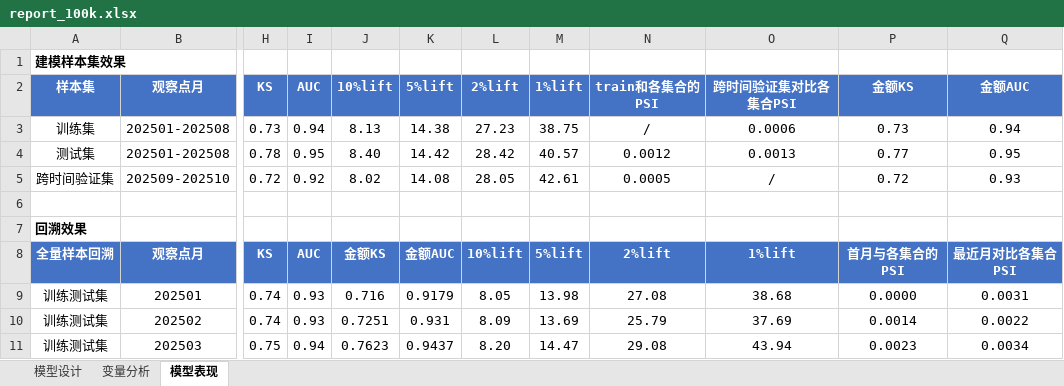
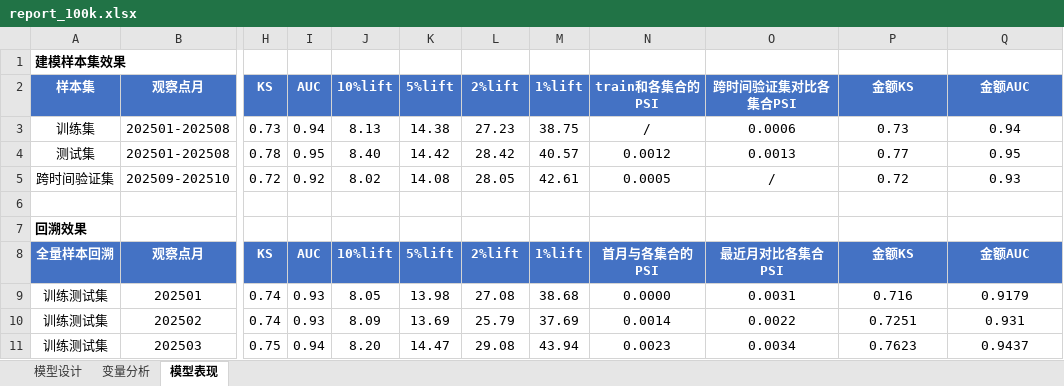
Before and after one commit to jolemon/ModelPipeline, an Excel workbook: report_100k.xlsx, sheet 模型表现, drawn as a sheet; only a part is shown, gaps mark what is left out; values as stored, in another font and other column widths than the file's, no borders; conditional formats not drawn; the diff covers the shown part only; the diff names each change by its address in the sheet, - before the commit and + after, or states it on an @@ line.

Commit message:
feat: #1-5 fixes — oos, model effect, wald-chi2 sort, conditional amount
1. Sheet 1 样本建模分: added 压测 row + 模型效果汇总 section
2. Sheet 2 variable ordering: by Wald-Chi2 from scorecard, fallback IV
3. Sheet 3 backtest: 金额KS/AUC only when loan_amount_col configured
4. Metadata: feature warehouse auto-detection (no default path)

95 tests pass.

```diff
--- a/report_100k.xlsx (sheet 模型表现)
+++ b/report_100k.xlsx (sheet 模型表现)
-J8 (10%lift): 金额KS
+J8 (10%lift): 10%lift
-K8 (5%lift): 金额AUC
+K8 (5%lift): 5%lift
-L8 (2%lift): 10%lift
+L8 (2%lift): 2%lift
-M8 (1%lift): 5%lift
+M8 (1%lift): 1%lift
-N8 (train和各集合的PSI): 2%lift
+N8 (train和各集合的PSI): 首月与各集合的PSI
-O8 (跨时间验证集对比各集合PSI): 1%lift
+O8 (跨时间验证集对比各集合PSI): 最近月对比各集合PSI
-P8 (金额KS): 首月与各集合的PSI
+P8 (金额KS): 金额KS
-Q8 (金额AUC): 最近月对比各集合PSI
+Q8 (金额AUC): 金额AUC
-J9 (10%lift): 0.716
+J9 (10%lift): 8.05
-K9 (5%lift): 0.9179
+K9 (5%lift): 13.98
-L9 (2%lift): 8.05
+L9 (2%lift): 27.08
-M9 (1%lift): 13.98
+M9 (1%lift): 38.68
-N9 (train和各集合的PSI): 27.08
+N9 (train和各集合的PSI): 0.0000
-O9 (跨时间验证集对比各集合PSI): 38.68
+O9 (跨时间验证集对比各集合PSI): 0.0031
-P9 (金额KS): 0.0000
+P9 (金额KS): 0.716
-Q9 (金额AUC): 0.0031
+Q9 (金额AUC): 0.9179
-J10 (10%lift): 0.7251
+J10 (10%lift): 8.09
-K10 (5%lift): 0.931
+K10 (5%lift): 13.69
-L10 (2%lift): 8.09
+L10 (2%lift): 25.79
-M10 (1%lift): 13.69
+M10 (1%lift): 37.69
-N10 (train和各集合的PSI): 25.79
+N10 (train和各集合的PSI): 0.0014
-O10 (跨时间验证集对比各集合PSI): 37.69
+O10 (跨时间验证集对比各集合PSI): 0.0022
-P10 (金额KS): 0.0014
+P10 (金额KS): 0.7251
-Q10 (金额AUC): 0.0022
+Q10 (金额AUC): 0.931
-J11 (10%lift): 0.7623
+J11 (10%lift): 8.20
-K11 (5%lift): 0.9437
+K11 (5%lift): 14.47
-L11 (2%lift): 8.20
+L11 (2%lift): 29.08
-M11 (1%lift): 14.47
+M11 (1%lift): 43.94
-N11 (train和各集合的PSI): 29.08
+N11 (train和各集合的PSI): 0.0023
-O11 (跨时间验证集对比各集合PSI): 43.94
+O11 (跨时间验证集对比各集合PSI): 0.0034
-P11 (金额KS): 0.0023
+P11 (金额KS): 0.7623
-Q11 (金额AUC): 0.0034
+Q11 (金额AUC): 0.9437
```
Also changed, not shown: 78 edited cells elsewhere in this sheet, sheet 模型设计, 4 other files.
